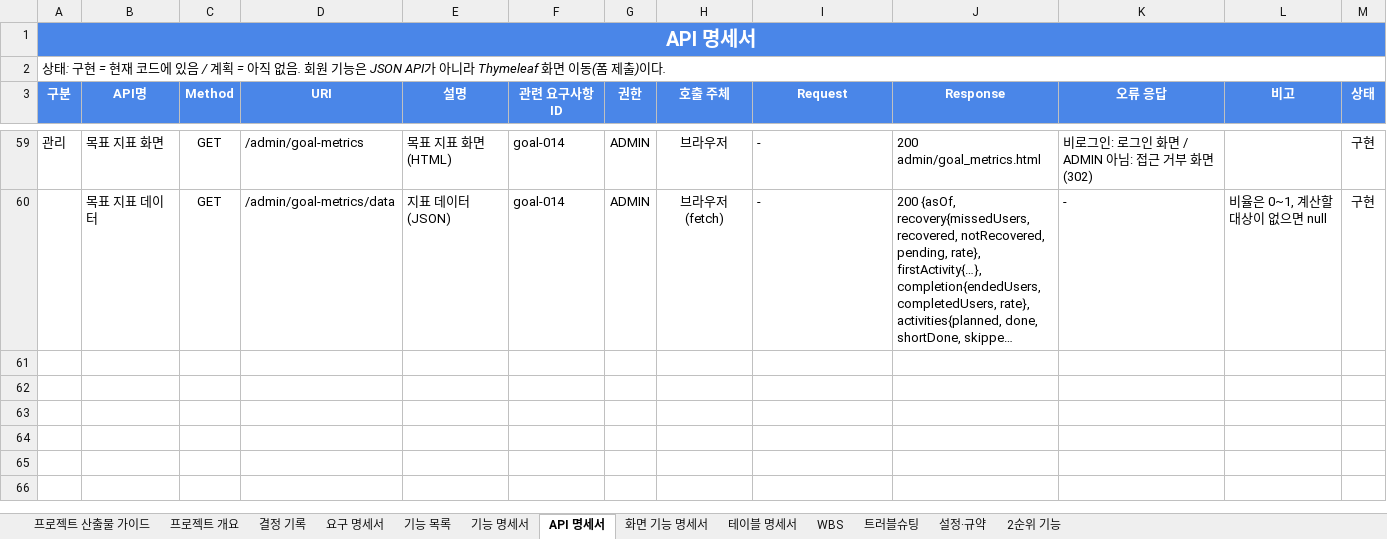
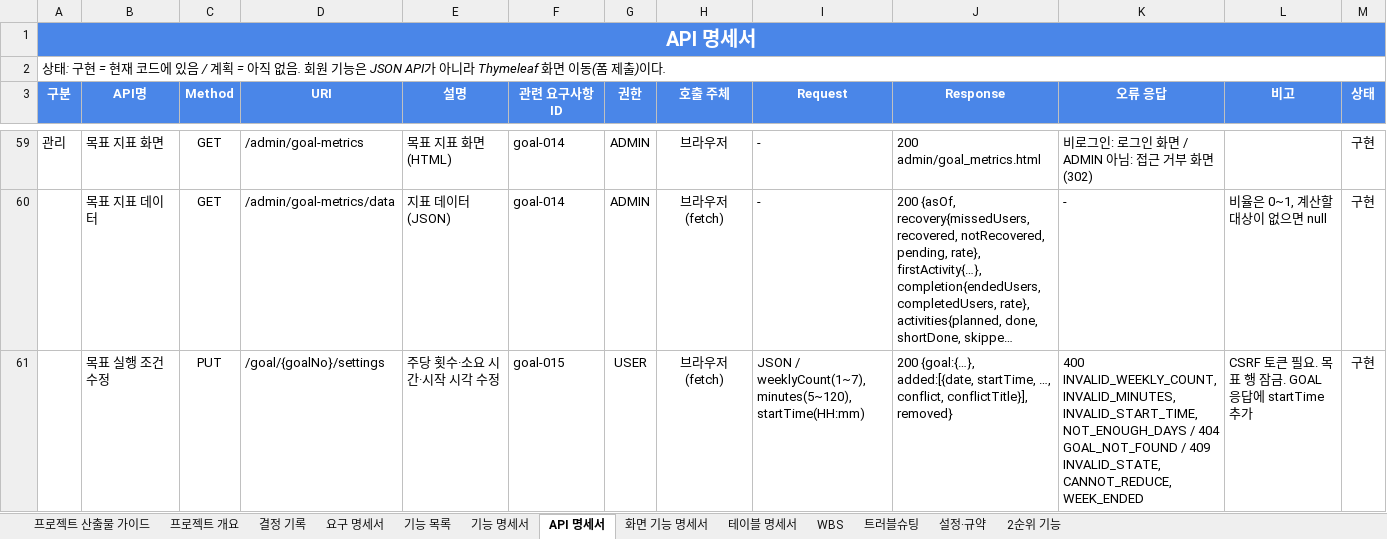
Before and after one commit to ho8566z/nado-ham_word, an Excel workbook: excel_output/calendar_bot 명세서 모음.xlsx, sheet API 명세서, drawn as a sheet; only a part is shown, gaps mark what is left out; long unchanged cells end in …; values as stored, in another font and other column widths than the file's, no borders; the diff names each change by its address in the sheet, - before the commit and + after, or states it on an @@ line.

```diff
--- a/excel_output/calendar_bot 명세서 모음.xlsx (sheet API 명세서)
+++ b/excel_output/calendar_bot 명세서 모음.xlsx (sheet API 명세서)
+row 61:  | 목표 실행 조건 수정 | PUT | /goal/{goalNo}/settings | 주당 횟수·소요 시간·시작 시각 수정 | goal-015 | USER | 브라우저(fetch) | JSON / weeklyCount(1~7), minutes(5~120), startTime(HH:mm) | 200 {goal:{…}, added:[{date, startTime, …, conflict, conflictTitle}], removed} | 400 INVALID_WEEKLY_COUNT, INVALID_MINUTES, INVALID_START_TIME, NOT_ENOUGH_DAYS / 404 GOAL_NOT_FOUND / 409 INVALID_STATE, CANNOT_REDUCE, WEEK_ENDED | CSRF 토큰 필요. 목표 행 잠금. GOAL 응답에 startTime 추가 | 구현
```
Also changed, not shown: sheet 화면 기능 명세서, sheet 기능 목록, sheet 결정 기록, sheet 요구 명세서, sheet WBS.
